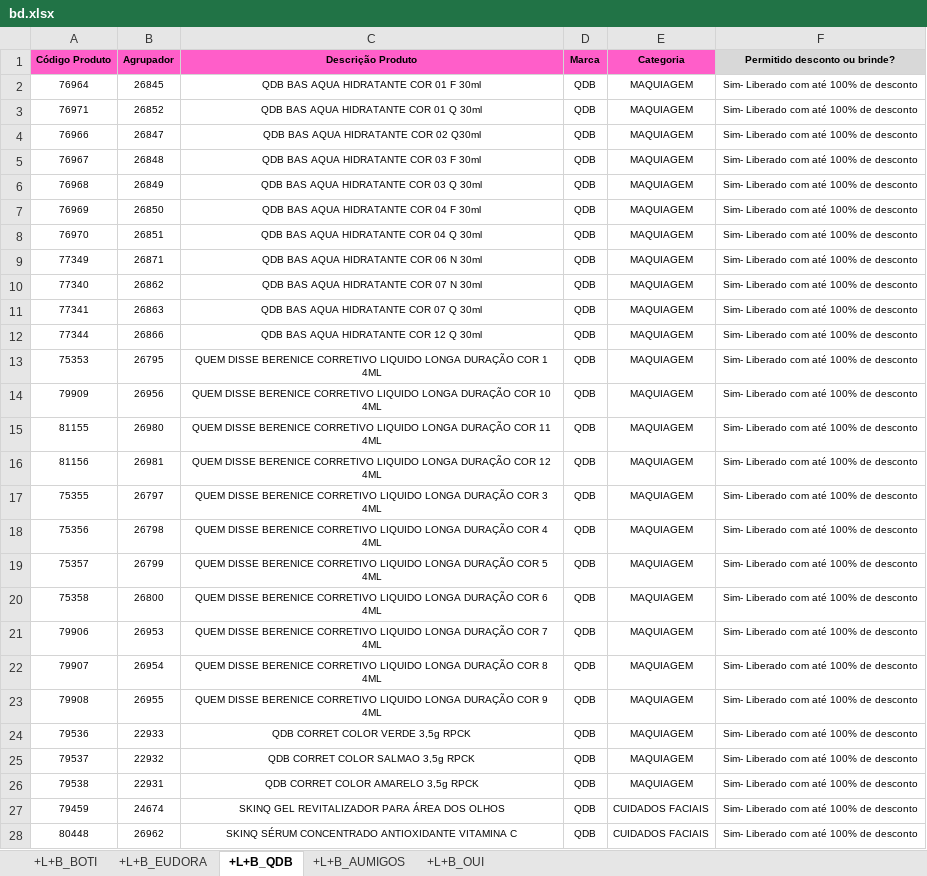
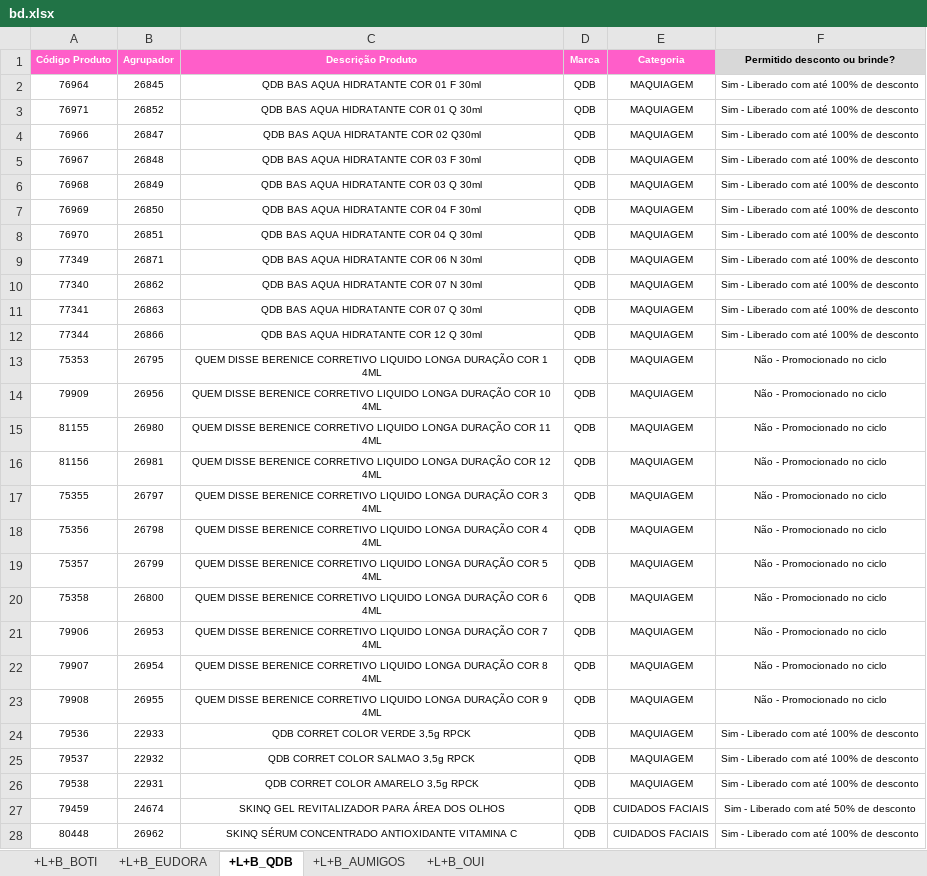
Before and after one commit to alcinadadosti-worspace/CrossingSheets, an Excel workbook: bd.xlsx, sheet +L+B_QDB, drawn as a sheet; only a part is shown; values as stored, in another font and other column widths than the file's, no borders; conditional formats not drawn; the diff covers the shown part only; the diff names each change by its address in the sheet, - before the commit and + after, or states it on an @@ line.

```diff
--- a/bd.xlsx (sheet +L+B_QDB)
+++ b/bd.xlsx (sheet +L+B_QDB)
-A1:E1 text colour: black
+A1:E1 text colour: #FFFFFF
-F2:F12 (Permitido desconto ou brinde?): Sim- Liberado com até 100% de desconto
+F2:F12 (Permitido desconto ou brinde?): Sim - Liberado com até 100% de desconto
-F13:F23 (Permitido desconto ou brinde?): Sim- Liberado com até 100% de desconto
+F13:F23 (Permitido desconto ou brinde?): Não - Promocionado no ciclo
-F24:F26 (Permitido desconto ou brinde?): Sim- Liberado com até 100% de desconto
+F24:F26 (Permitido desconto ou brinde?): Sim - Liberado com até 100% de desconto
-F27 (Permitido desconto ou brinde?): Sim- Liberado com até 100% de desconto
+F27 (Permitido desconto ou brinde?): Sim - Liberado com até 50% de desconto
-F28 (Permitido desconto ou brinde?): Sim- Liberado com até 100% de desconto
+F28 (Permitido desconto ou brinde?): Sim - Liberado com até 100% de desconto
```
Also changed, not shown: 5 added rows and 973 edited cells elsewhere in this sheet, sheet +L+B_BOTI, sheet +L+B_EUDORA, sheet +L+B_OUI, sheet +L+B_AUMIGOS, 1 other file.
